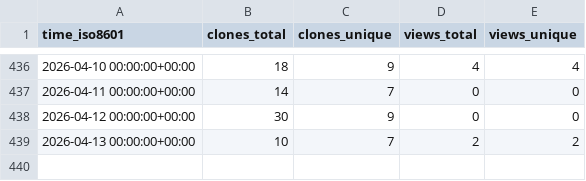
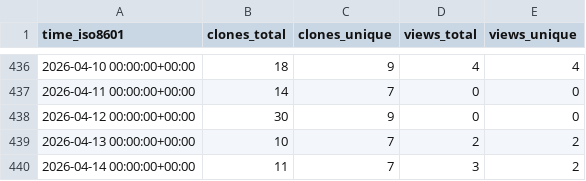
Before and after one commit to peff74/ESP8266_ESP32_Web_File_Manager, a CSV file: peff74/ESP8266_ESP32_Web_File_Manager/ghrs-data/views_clones_aggregate.csv, drawn as a sheet; only a part is shown, gaps mark what is left out.

```diff
--- a/peff74/ESP8266_ESP32_Web_File_Manager/ghrs-data/views_clones_aggregate.csv
+++ b/peff74/ESP8266_ESP32_Web_File_Manager/ghrs-data/views_clones_aggregate.csv
@@ -439 +439,2 @@ time_iso8601,clones_total,clones_unique,views_total,views_unique
 2026-04-13 00:00:00+00:00,10,7,2,2
+2026-04-14 00:00:00+00:00,11,7,3,2
```
Also changed, not shown: 1 other file.
